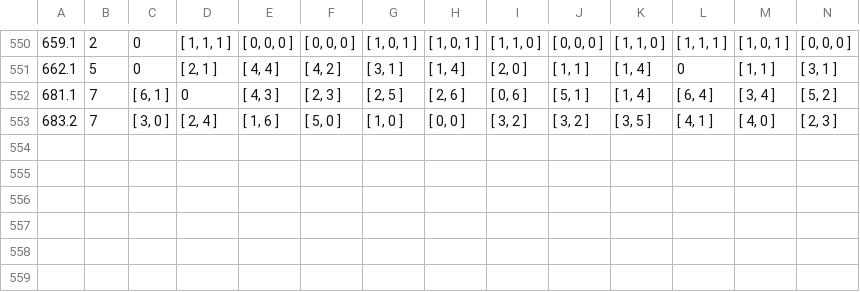
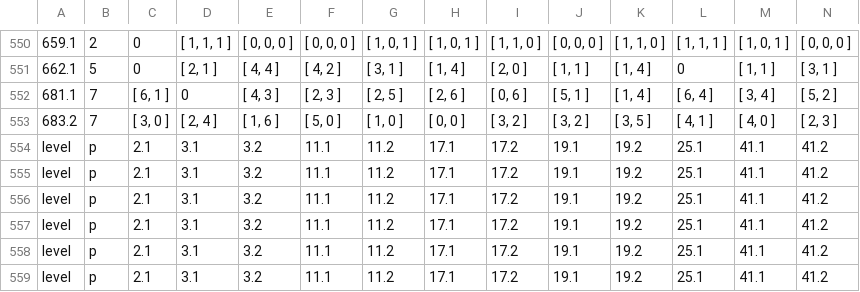
Before and after one commit to havarddj/ethereal-BMF, a CSV file: data/nonEis_d2.csv, drawn as a sheet; only a part is shown, gaps mark what is left out; rows hold the shown columns only; the diff names each change by its address in the sheet, - before the commit and + after, or states it on an @@ line.

```diff
--- a/data/nonEis_d2.csv
+++ b/data/nonEis_d2.csv
+row 554: level | p | 2.1 | 3.1 | 3.2 | 11.1 | 11.2 | 17.1 | 17.2 | 19.1 | 19.2 | 25.1 | 41.1 | 41.2
+row 555: level | p | 2.1 | 3.1 | 3.2 | 11.1 | 11.2 | 17.1 | 17.2 | 19.1 | 19.2 | 25.1 | 41.1 | 41.2
+row 556: level | p | 2.1 | 3.1 | 3.2 | 11.1 | 11.2 | 17.1 | 17.2 | 19.1 | 19.2 | 25.1 | 41.1 | 41.2
+row 557: level | p | 2.1 | 3.1 | 3.2 | 11.1 | 11.2 | 17.1 | 17.2 | 19.1 | 19.2 | 25.1 | 41.1 | 41.2
+row 558: level | p | 2.1 | 3.1 | 3.2 | 11.1 | 11.2 | 17.1 | 17.2 | 19.1 | 19.2 | 25.1 | 41.1 | 41.2
+row 559: level | p | 2.1 | 3.1 | 3.2 | 11.1 | 11.2 | 17.1 | 17.2 | 19.1 | 19.2 | 25.1 | 41.1 | 41.2
```
Also changed, not shown: data/nonEis_d1.csv.
